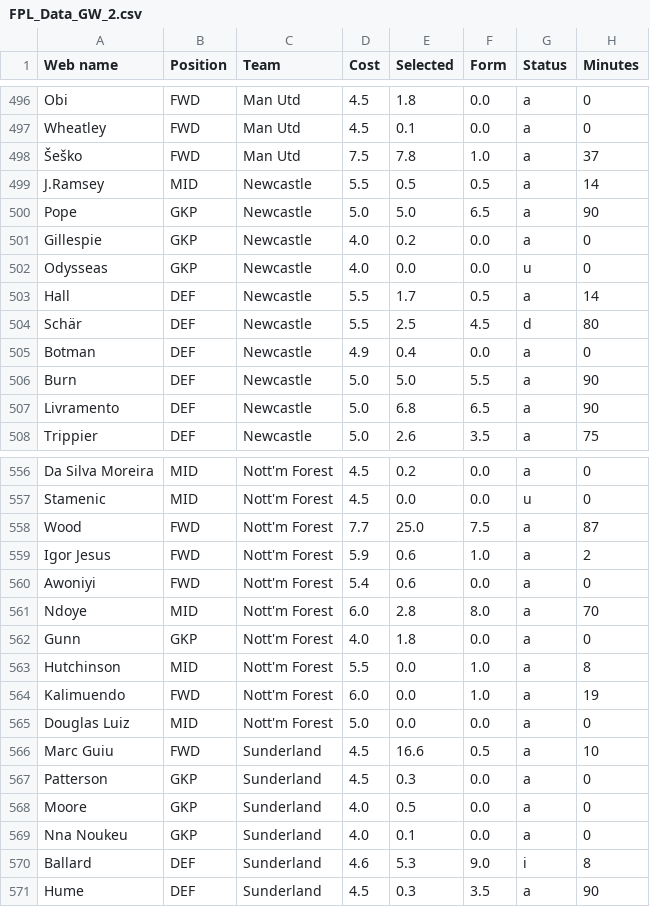
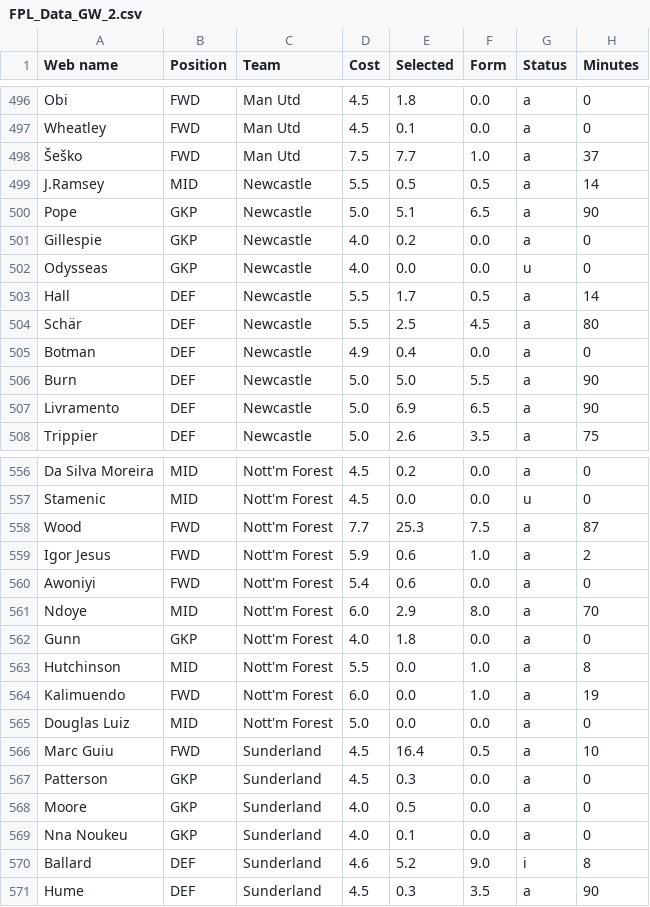
Before and after one commit to Dante777bm/fpl-data-collector, a CSV file: FPL_Data_2025-26/FPL_Data_GW_2.csv, drawn as a sheet; only a part is shown, gaps mark what is left out; the diff covers the shown part only; the diff names each change by its address in the sheet, - before the commit and + after, or states it on an @@ line.

```diff
--- a/FPL_Data_2025-26/FPL_Data_GW_2.csv
+++ b/FPL_Data_2025-26/FPL_Data_GW_2.csv
-E498 (Selected): 7.8
+E498 (Selected): 7.7
-E500 (Selected): 5.0
+E500 (Selected): 5.1
-G504 (Status): d
+G504 (Status): a
-E507 (Selected): 6.8
+E507 (Selected): 6.9
-E558 (Selected): 25.0
+E558 (Selected): 25.3
-E561 (Selected): 2.8
+E561 (Selected): 2.9
-E566 (Selected): 16.6
+E566 (Selected): 16.4
-E570 (Selected): 5.3
+E570 (Selected): 5.2
```
Also changed, not shown: 49 edited cells elsewhere in this file, FPL_Data_2025-26/merged_gws.csv, FPL_Data_2025-26/top_50_players.csv.
